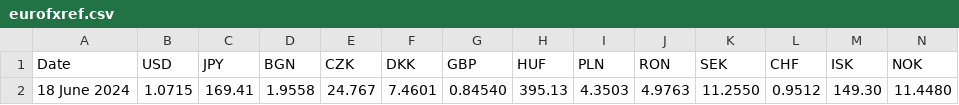
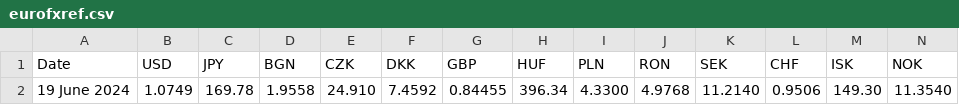
Before and after one commit to matat99/portfolio_mgr, a CSV file: code/databases/eurofxref.csv, drawn as a sheet; only a part is shown; removed rows and columns are numbered as before the commit, all else as after; rows hold the shown columns only; the diff names each change by its address in the sheet, - before the commit and + after, or states it on an @@ line.

```diff
--- a/code/databases/eurofxref.csv
+++ b/code/databases/eurofxref.csv
-row 2: 18 June 2024 | 1.0715 | 169.41 | 1.9558 | 24.767 | 7.4601 | 0.84540 | 395.13 | 4.3503 | 4.9763 | 11.2550 | 0.9512 | 149.30 | 11.4480
+row 2: 19 June 2024 | 1.0749 | 169.78 | 1.9558 | 24.910 | 7.4592 | 0.84455 | 396.34 | 4.3300 | 4.9768 | 11.2140 | 0.9506 | 149.30 | 11.3540
```
Also changed, not shown: 6 other files.
